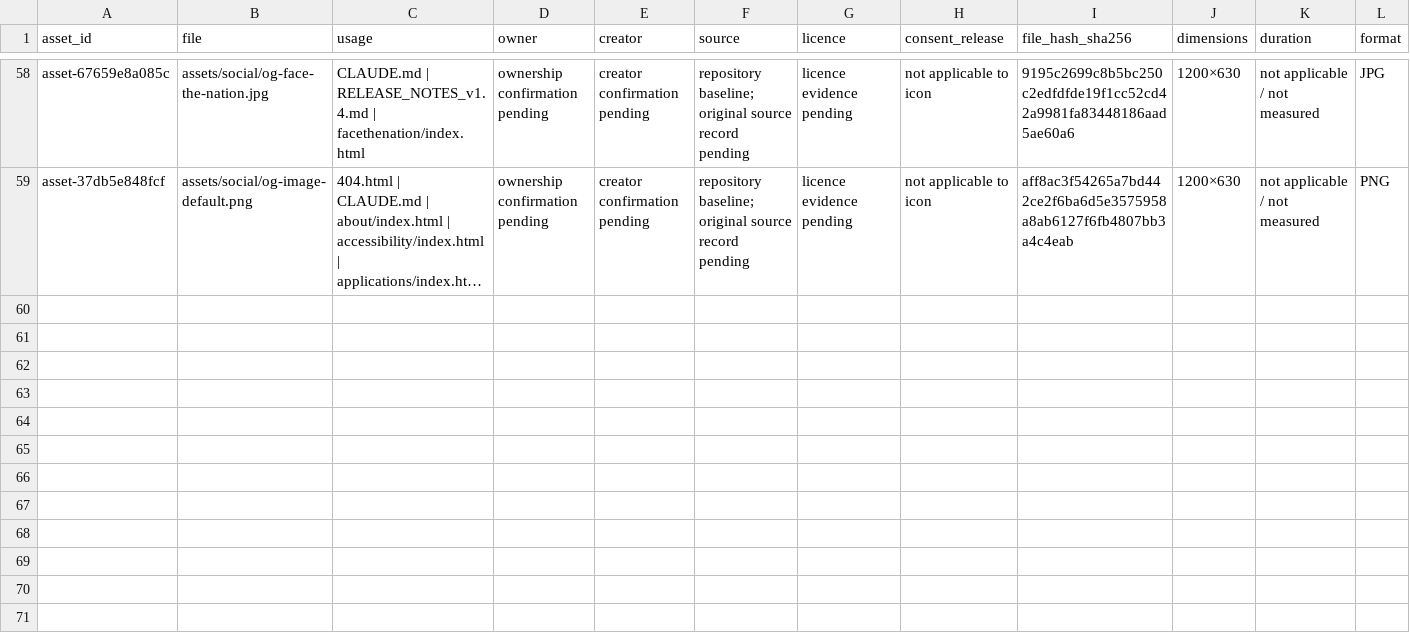
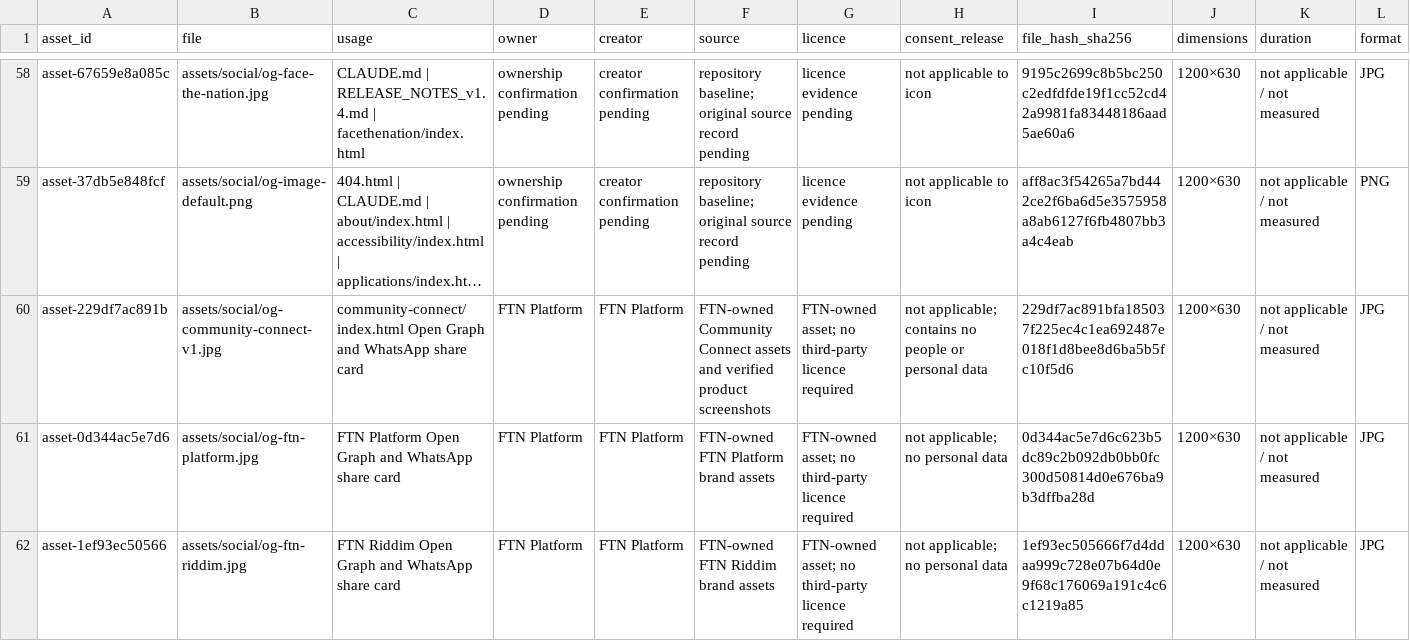
Before and after one commit to thecaribbeanpressnetwork-lang/ftn-platform-website, a CSV file: GOVERNANCE/FTN_Visual_Asset_Manifest_2026-08-10.csv, drawn as a sheet; only a part is shown, gaps mark what is left out; long unchanged cells end in …; rows hold the shown columns only; the diff names each change by its address in the sheet, - before the commit and + after, or states it on an @@ line.

Commit message:
fix(governance): register FTN share assets

```diff
--- a/GOVERNANCE/FTN_Visual_Asset_Manifest_2026-08-10.csv
+++ b/GOVERNANCE/FTN_Visual_Asset_Manifest_2026-08-10.csv
+row 60: asset-229df7ac891b | assets/social/og-community-connect-v1.jpg | community-connect/index.html Open Graph and WhatsApp share card | FTN Platform | FTN Platform | FTN-owned Community Connect assets and verified product screenshots | FTN-owned asset; no third-party licence required | not applicable; contains no people or personal data | 229df7ac891bfa185037f225ec4c1ea692487e018f1d8bee8d6ba5b5fc10f5d6 | 1200×630 | not applicable / not measured | JPG
+row 61: asset-0d344ac5e7d6 | assets/social/og-ftn-platform.jpg | FTN Platform Open Graph and WhatsApp share card | FTN Platform | FTN Platform | FTN-owned FTN Platform brand assets | FTN-owned asset; no third-party licence required | not applicable; no personal data | 0d344ac5e7d6c623b5dc89c2b092db0bb0fc300d50814d0e676ba9b3dffba28d | 1200×630 | not applicable / not measured | JPG
+row 62: asset-1ef93ec50566 | assets/social/og-ftn-riddim.jpg | FTN Riddim Open Graph and WhatsApp share card | FTN Platform | FTN Platform | FTN-owned FTN Riddim brand assets | FTN-owned asset; no third-party licence required | not applicable; no personal data | 1ef93ec505666f7d4ddaa999c728e07b64d0e9f68c176069a191c4c6c1219a85 | 1200×630 | not applicable / not measured | JPG
```
